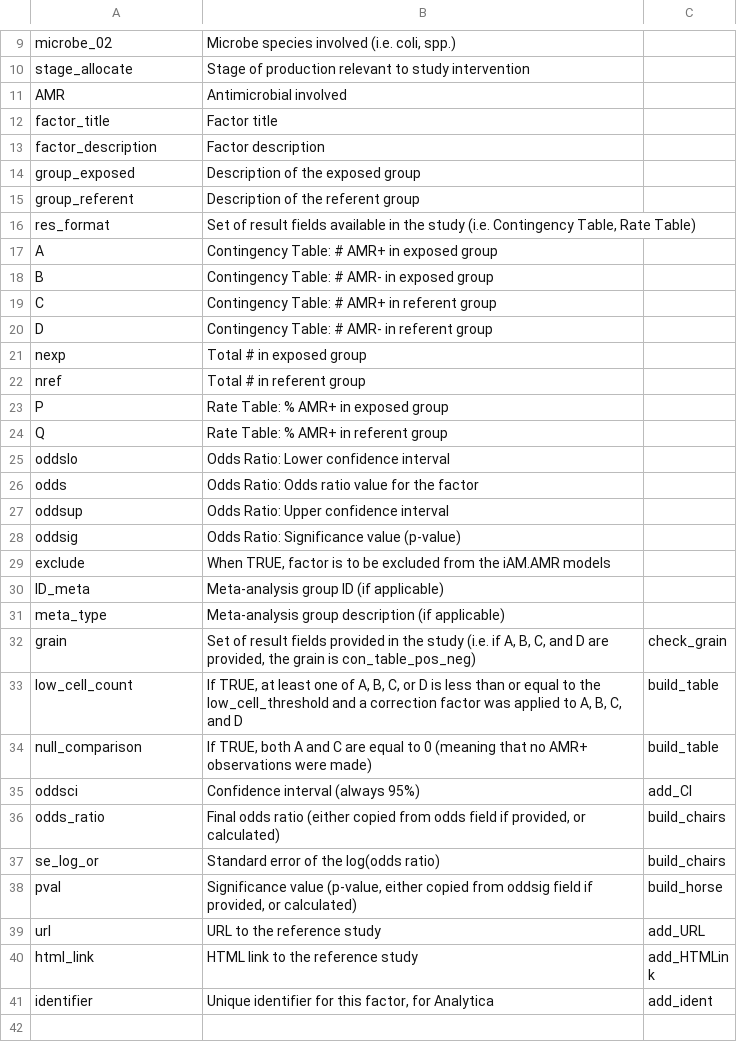
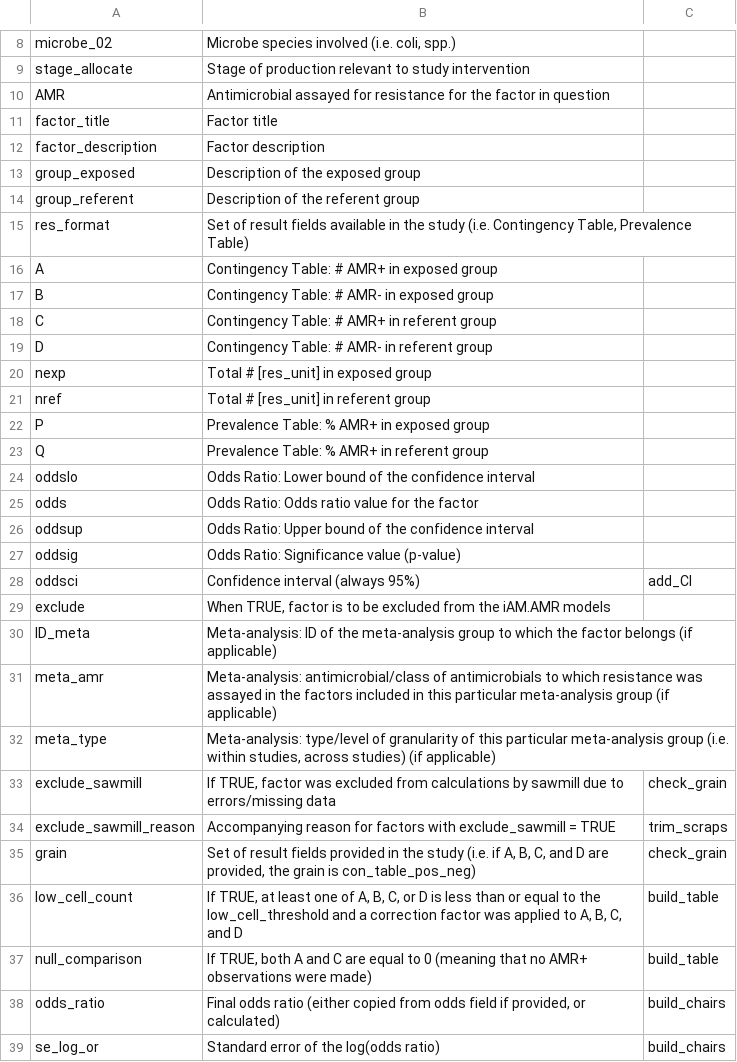
Before and after one commit to iAM-AMR/iAM.AMR.DOC, a CSV file: source/data_extraction/CEDAR_v1_output_spec.csv, drawn as a sheet; only a part is shown, gaps mark what is left out; the shorter side is filled out with more unchanged rows; the diff covers the shown part only.

```diff
--- a/source/data_extraction/CEDAR_v1_output_spec.csv
+++ b/source/data_extraction/CEDAR_v1_output_spec.csv
@@ -10,3 +9,3 @@ microbe_02,"Microbe species involved (i.e. coli, spp.)",
 stage_allocate,Stage of production relevant to study intervention,
-AMR,Antimicrobial involved,
+AMR,Antimicrobial assayed for resistance for the factor in question,
 factor_title,Factor title,
@@ -15,3 +14,3 @@ group_exposed,Description of the exposed group,
 group_referent,Description of the referent group,
-res_format,"Set of result fields available in the study (i.e. Contingency Table, Rate Table)",
+res_format,"Set of result fields available in the study (i.e. Contingency Table, Prevalence Table)",
 A ,Contingency Table: # AMR+ in exposed group,
@@ -20,13 +19,17 @@ C,Contingency Table: # AMR+ in referent group,
 D ,Contingency Table: # AMR- in referent group,
-nexp,Total # in exposed group,
-nref,Total # in referent group,
-P,Rate Table: % AMR+ in exposed group,
-Q,Rate Table: % AMR+ in referent group,
-oddslo,Odds Ratio: Lower confidence interval,
+nexp,Total # [res_unit] in exposed group,
+nref,Total # [res_unit] in referent group,
+P,Prevalence Table: % AMR+ in exposed group,
+Q,Prevalence Table: % AMR+ in referent group,
+oddslo,Odds Ratio: Lower bound of the confidence interval,
 odds ,Odds Ratio: Odds ratio value for the factor,
-oddsup,Odds Ratio: Upper confidence interval,
+oddsup,Odds Ratio: Upper bound of the confidence interval,
 oddsig,Odds Ratio: Significance value (p-value),
+oddsci,Confidence interval (always 95%),add_CI
 exclude,"When TRUE, factor is to be excluded from the iAM.AMR models",
-ID_meta,Meta-analysis group ID (if applicable),
-meta_type,Meta-analysis group description (if applicable),
+ID_meta,Meta-analysis: ID of the meta-analysis group to which the factor belongs (if applicable),
+meta_amr,Meta-analysis: antimicrobial/class of antimicrobials to which resistance was assayed in the factors included in this particular meta-analysis group (if applicable),
+meta_type,"Meta-analysis: type/level of granularity of this particular meta-analysis group (i.e. within studies, across studies) (if applicable)",
+exclude_sawmill,"If TRUE, factor was excluded from calculations by sawmill due to errors/missing data",check_grain
+exclude_sawmill_reason,Accompanying reason for factors with exclude_sawmill = TRUE,trim_scraps
 grain,"Set of result fields provided in the study (i.e. if A, B, C, and D are provided, the grain is con_table_pos_neg)",check_grain
@@ -34,3 +37,2 @@ low_cell_count,"If TRUE, at least one of A, B, C, or D is less than or equal to
 null_comparison,"If TRUE, both A and C are equal to 0 (meaning that no AMR+ observations were made)",build_table
-oddsci,Confidence interval (always 95%),add_CI
 odds_ratio,"Final odds ratio (either copied from odds field if provided, or calculated)",build_chairs
```
Also changed, not shown: 1 removed row and 1 edited cell elsewhere in this file, source/data_extraction/CEDAR_v1_output_ex.csv, source/data_extraction/CEDAR_v1_spec.csv, 16 other files.
